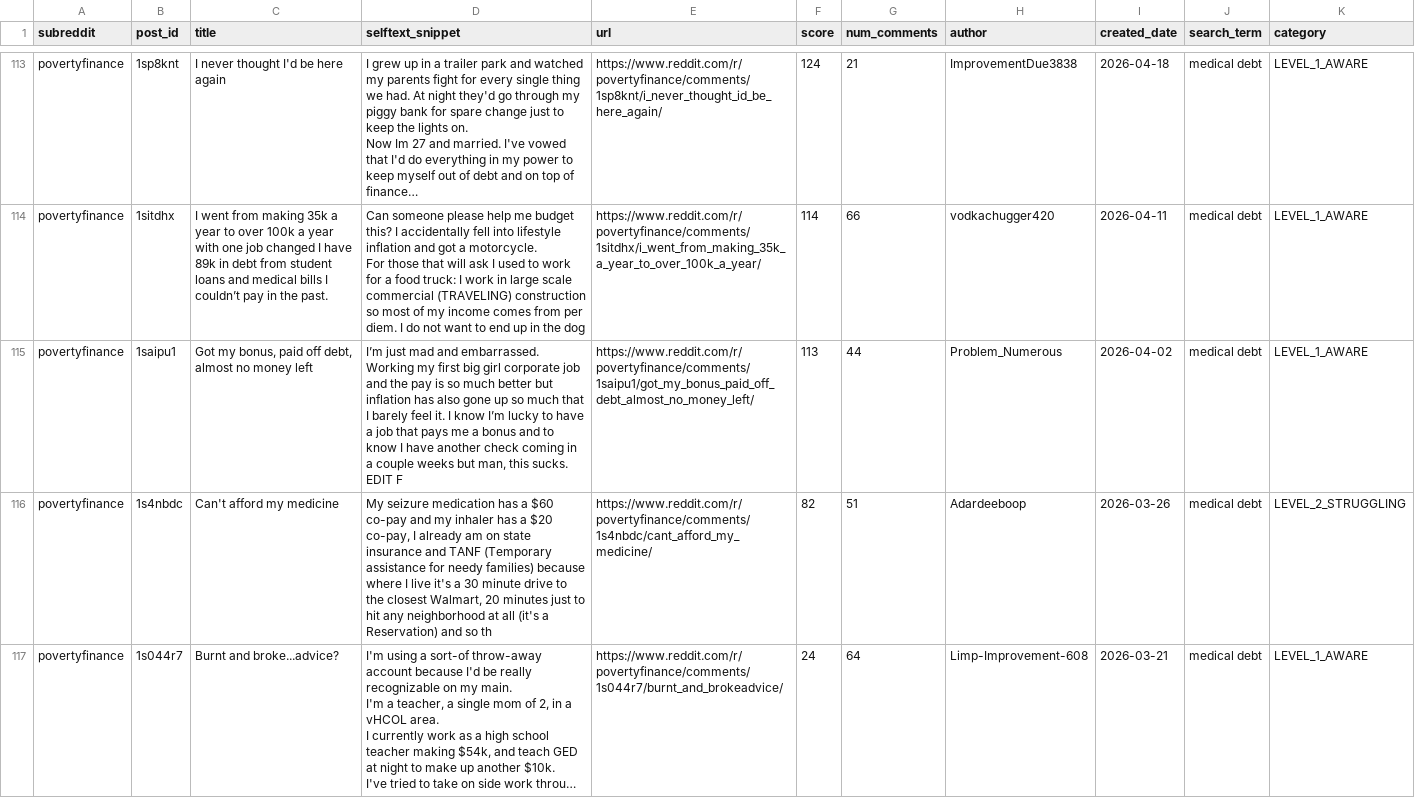
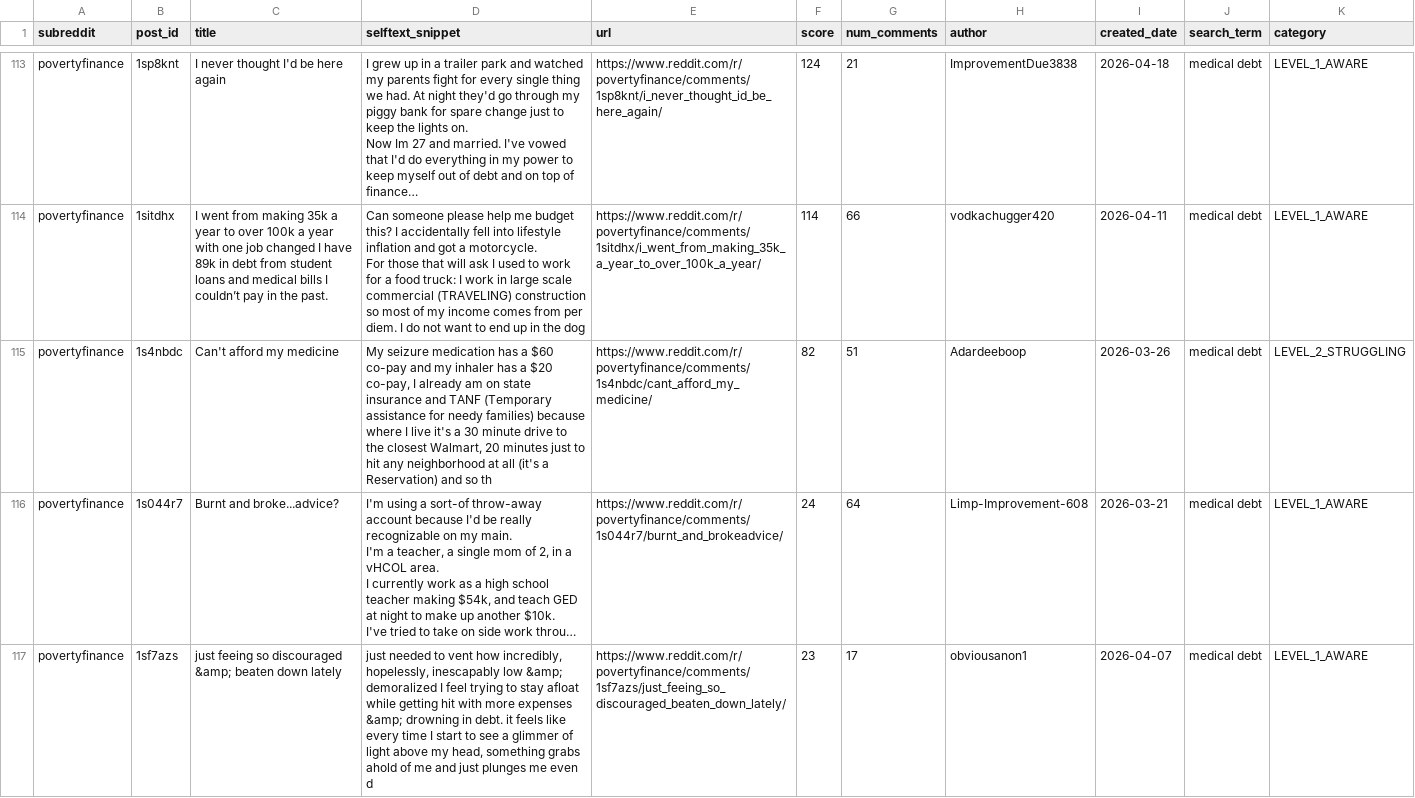
Before and after one commit to Surfrrosa/absurdity-index, a CSV file: data-collection/collected-data/healthcare_reddit_20260420_090225.csv, drawn as a sheet; only a part is shown, gaps mark what is left out; the shorter side is filled out with more unchanged rows; long unchanged cells end in ….

```diff
--- a/data-collection/collected-data/healthcare_reddit_20260420_090225.csv
+++ b/data-collection/collected-data/healthcare_reddit_20260420_090225.csv
@@ -278,5 +278,2 @@ povertyfinance,1sitdhx,I went from making 35k a year to over 100k a year with on
 For those that will ask I used to work for a food truck: I work in large scale commercial (TRAVELING) construction so most of my income comes from per diem. I do not want to end up in the dog",https://www.reddit.com/r/povertyfinance/comments/1sitdhx/i_went_from_making_35k_a_year_to_over_100k_a_year/,114,66,vodkachugger420,2026-04-11,medical debt,LEVEL_1_AWARE
-povertyfinance,1saipu1,"Got my bonus, paid off debt, almost no money left","I’m just mad and embarrassed. Working my first big girl corporate job and the pay is so much better but inflation has also gone up so much that I barely feel it. I know I’m lucky to have a job that pays me a bonus and to know I have another check coming in a couple weeks but man, this sucks.
-
-EDIT F",https://www.reddit.com/r/povertyfinance/comments/1saipu1/got_my_bonus_paid_off_debt_almost_no_money_left/,113,44,Problem_Numerous,2026-04-02,medical debt,LEVEL_1_AWARE
 povertyfinance,1s4nbdc,Can't afford my medicine,"My seizure medication has a $60 co-pay and my inhaler has a $20 co-pay, I already am on state insurance and TANF (Temporary assistance for needy families) because where I live it's a 30 minute drive to the closest Walmart, 20 minutes just to hit any neighborhood at all (it's a Reservation) and so th",https://www.reddit.com/r/povertyfinance/comments/1s4nbdc/cant_afford_my_medicine/,82,51,Adardeeboop,2026-03-26,medical debt,LEVEL_2_STRUGGLING
```
Also changed, not shown: data-collection/collected-data/layoff_watch_reddit_20260420_093301.csv, data-collection/collected-data/wage_stagnation_reddit_20260420_092130.csv, 26 other files.
